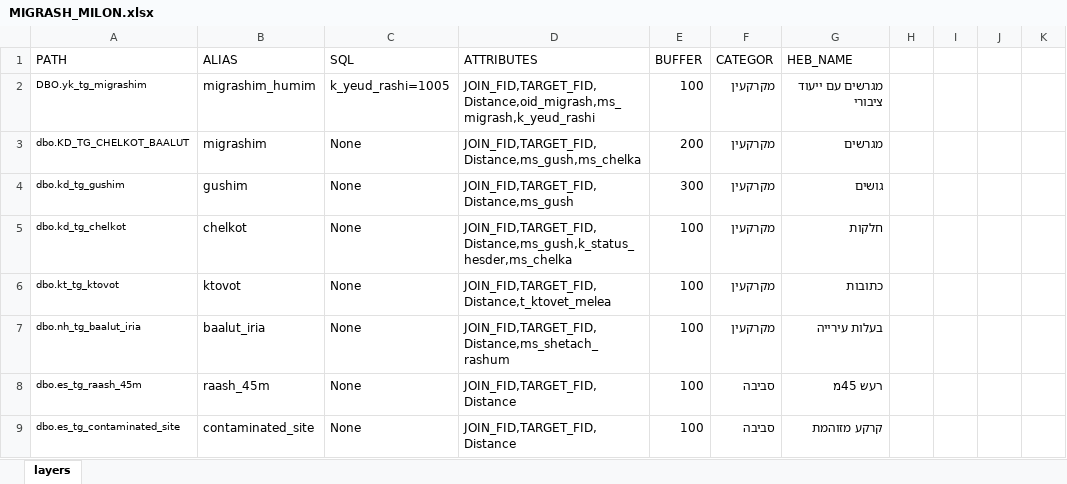
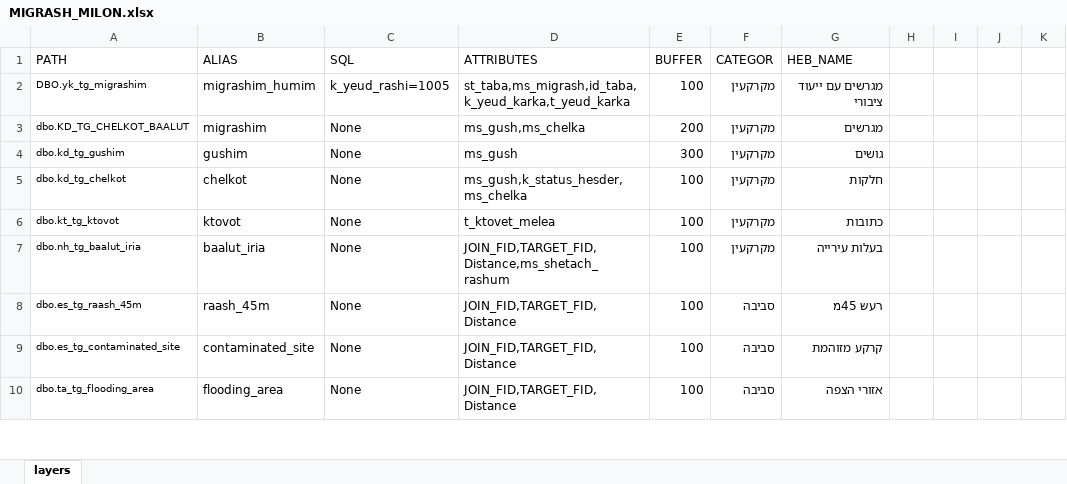
Before and after one commit to mosmos/MIGRASH2, an Excel workbook: MIGRASH_MILON.xlsx, sheet layers, drawn as a sheet; only a part is shown; the shorter side is filled out with more unchanged rows; values as stored, in another font and other column widths than the file's, no borders; the diff names each change by its address in the sheet, - before the commit and + after, or states it on an @@ line.

```diff
--- a/MIGRASH_MILON.xlsx (sheet layers)
+++ b/MIGRASH_MILON.xlsx (sheet layers)
-D2 (ATTRIBUTES): JOIN_FID,TARGET_FID,Distance,oid_migrash,ms_migrash,k_yeud_rashi
+D2 (ATTRIBUTES): st_taba,ms_migrash,id_taba,k_yeud_karka,t_yeud_karka
-D3 (ATTRIBUTES): JOIN_FID,TARGET_FID,Distance,ms_gush,ms_chelka
+D3 (ATTRIBUTES): ms_gush,ms_chelka
-D4 (ATTRIBUTES): JOIN_FID,TARGET_FID,Distance,ms_gush
+D4 (ATTRIBUTES): ms_gush
-D5 (ATTRIBUTES): JOIN_FID,TARGET_FID,Distance,ms_gush,k_status_hesder,ms_chelka
+D5 (ATTRIBUTES): ms_gush,k_status_hesder,ms_chelka
-D6 (ATTRIBUTES): JOIN_FID,TARGET_FID,Distance,t_ktovet_melea
+D6 (ATTRIBUTES): t_ktovet_melea
```
Also changed, not shown: 2 other files.
